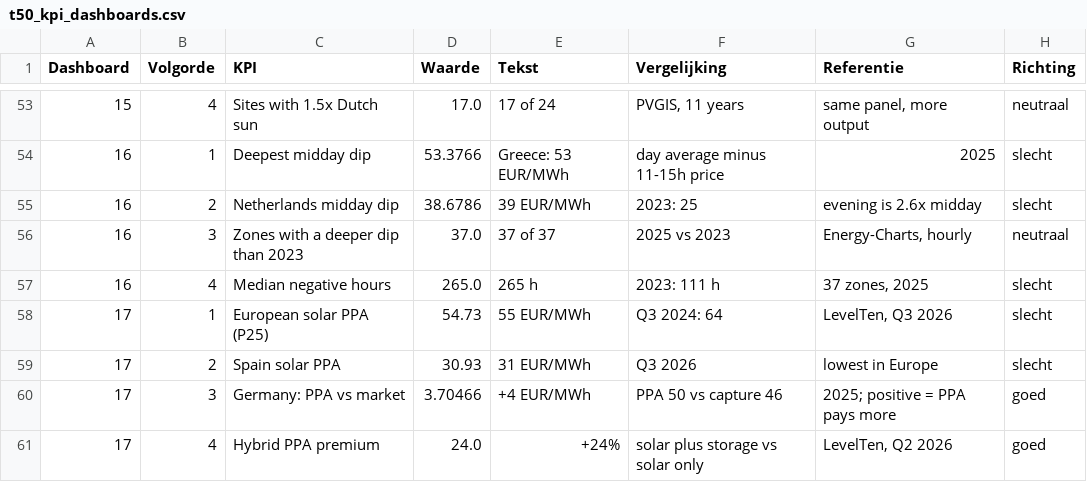
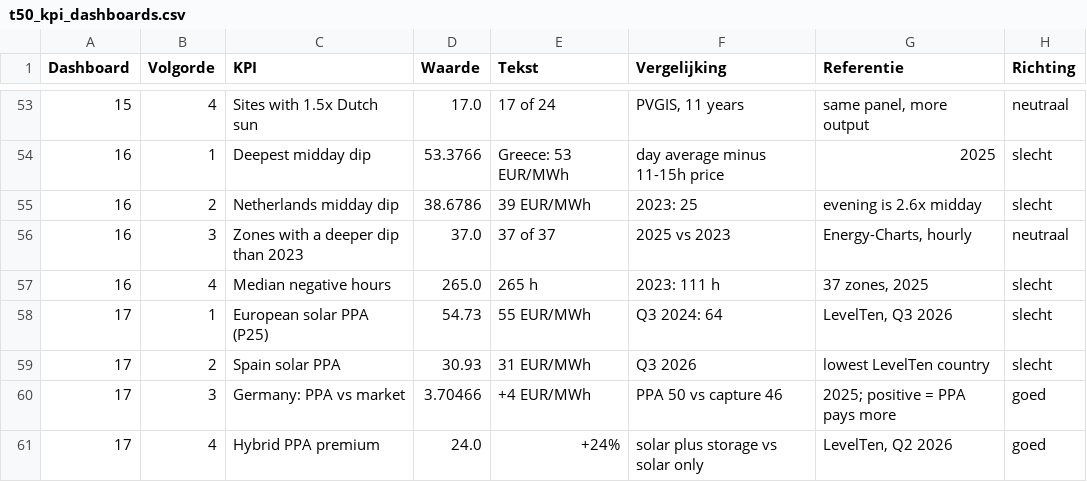
Before and after one commit to tjebbel/solar-storage-investment-lab, a CSV file: tableau/data/t50_kpi_dashboards.csv, drawn as a sheet; only a part is shown, gaps mark what is left out.

```diff
--- a/tableau/data/t50_kpi_dashboards.csv
+++ b/tableau/data/t50_kpi_dashboards.csv
@@ -58,3 +58,3 @@ Dashboard,Volgorde,KPI,Waarde,Tekst,Vergelijking,Referentie,Richting
 17,1,European solar PPA (P25),54.73,55 EUR/MWh,Q3 2024: 64,"LevelTen, Q3 2026",slecht
-17,2,Spain solar PPA,30.93,31 EUR/MWh,Q3 2026,lowest in Europe,slecht
+17,2,Spain solar PPA,30.93,31 EUR/MWh,Q3 2026,lowest LevelTen country,slecht
 17,3,Germany: PPA vs market,3.70466,+4 EUR/MWh,PPA 50 vs capture 46,2025; positive = PPA pays more,goed
```
Also changed, not shown: data/extern/ppa_prijzen.csv, tableau/data/t61_ppa_prices.csv, 8 other files.
